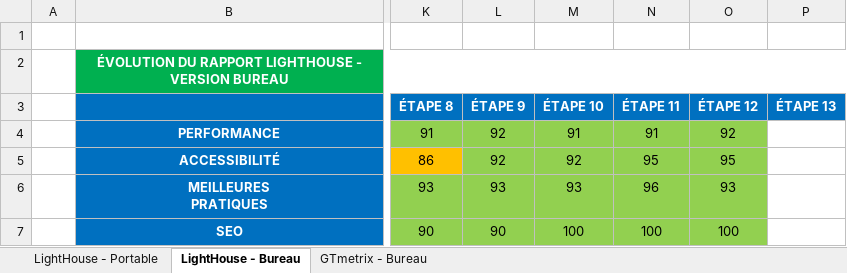
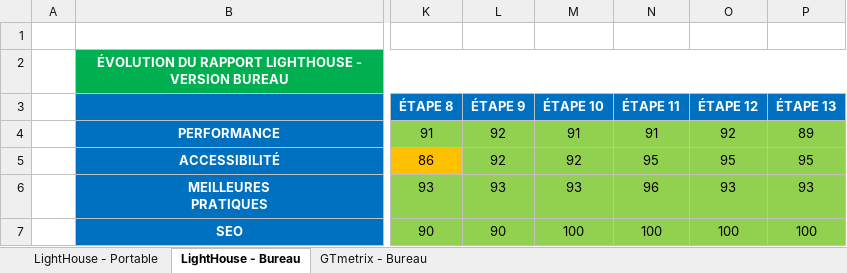
Before and after one commit to BrunoClevenot/BrunoClevenot_04_12072021, an Excel workbook: Analyses/Évolution.xlsx, sheet LightHouse - Bureau, drawn as a sheet; only a part is shown, gaps mark what is left out; values as stored, in another font and other column widths than the file's, no borders; the diff names each change by its address in the sheet, - before the commit and + after, or states it on an @@ line.

```diff
--- a/Analyses/Évolution.xlsx (sheet LightHouse - Bureau)
+++ b/Analyses/Évolution.xlsx (sheet LightHouse - Bureau)
-P4 (ÉTAPE 13): (empty)
+P4 (ÉTAPE 13): 89
-P4:P7 fill: none
+P4:P7 fill: #92D050
-P5 (ÉTAPE 13): (empty)
+P5 (ÉTAPE 13): 95
-P6 (ÉTAPE 13): (empty)
+P6 (ÉTAPE 13): 93
-P7 (ÉTAPE 13): (empty)
+P7 (ÉTAPE 13): 100
```
Also changed, not shown: sheet LightHouse - Portable, sheet GTmetrix - Bureau, Analyses/Modèle-audit-SEO.xlsx, 3 other files.
